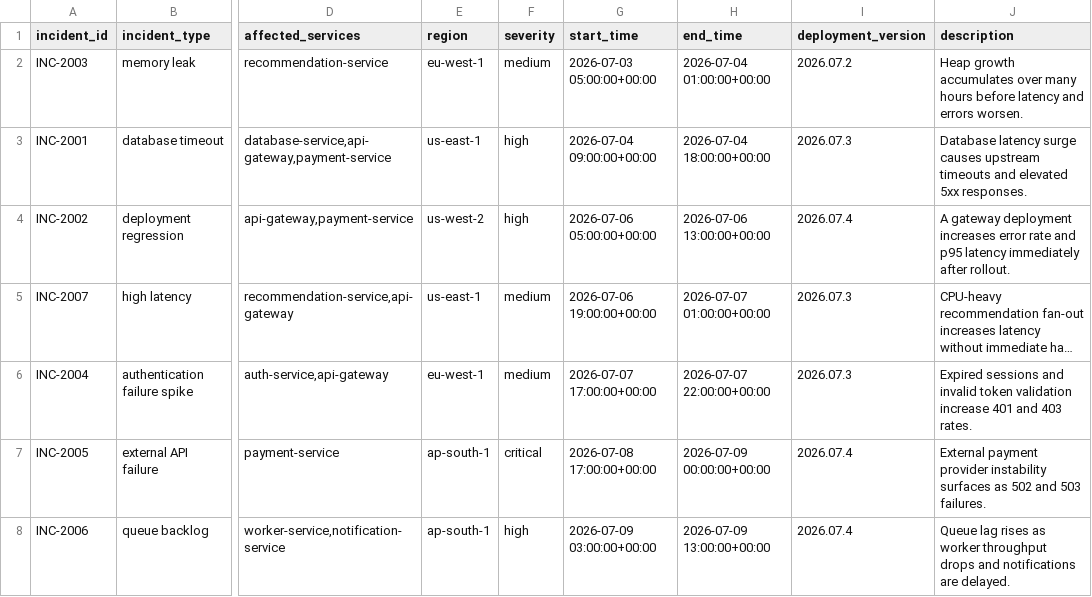
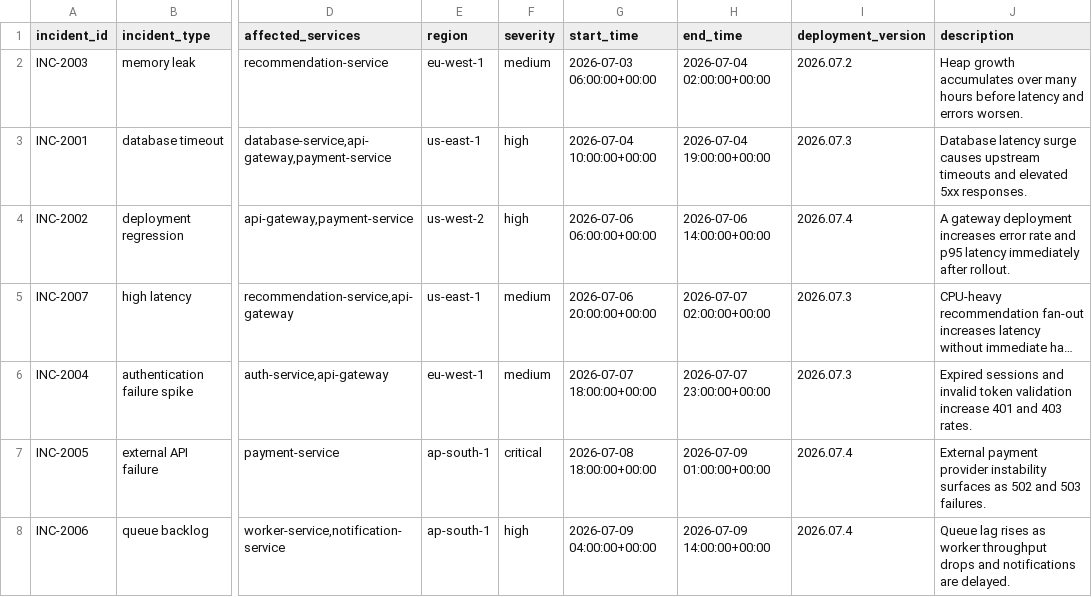
Before and after one commit to tusharg007/ai-platform-reliability-copilot, a CSV file: data/processed/incident_windows.csv, drawn as a sheet; only a part is shown, gaps mark what is left out; long unchanged cells end in …; the diff names each change by its address in the sheet, - before the commit and + after, or states it on an @@ line.

```diff
--- a/data/processed/incident_windows.csv
+++ b/data/processed/incident_windows.csv
-G2 (start_time): 2026-07-03 05:00:00+00:00
+G2 (start_time): 2026-07-03 06:00:00+00:00
-H2 (end_time): 2026-07-04 01:00:00+00:00
+H2 (end_time): 2026-07-04 02:00:00+00:00
-G3 (start_time): 2026-07-04 09:00:00+00:00
+G3 (start_time): 2026-07-04 10:00:00+00:00
-H3 (end_time): 2026-07-04 18:00:00+00:00
+H3 (end_time): 2026-07-04 19:00:00+00:00
-G4 (start_time): 2026-07-06 05:00:00+00:00
+G4 (start_time): 2026-07-06 06:00:00+00:00
-H4 (end_time): 2026-07-06 13:00:00+00:00
+H4 (end_time): 2026-07-06 14:00:00+00:00
-G5 (start_time): 2026-07-06 19:00:00+00:00
+G5 (start_time): 2026-07-06 20:00:00+00:00
-H5 (end_time): 2026-07-07 01:00:00+00:00
+H5 (end_time): 2026-07-07 02:00:00+00:00
-G6 (start_time): 2026-07-07 17:00:00+00:00
+G6 (start_time): 2026-07-07 18:00:00+00:00
-H6 (end_time): 2026-07-07 22:00:00+00:00
+H6 (end_time): 2026-07-07 23:00:00+00:00
-G7 (start_time): 2026-07-08 17:00:00+00:00
+G7 (start_time): 2026-07-08 18:00:00+00:00
-H7 (end_time): 2026-07-09 00:00:00+00:00
+H7 (end_time): 2026-07-09 01:00:00+00:00
-G8 (start_time): 2026-07-09 03:00:00+00:00
+G8 (start_time): 2026-07-09 04:00:00+00:00
-H8 (end_time): 2026-07-09 13:00:00+00:00
+H8 (end_time): 2026-07-09 14:00:00+00:00
```
Also changed, not shown: data/predictions/anomaly_scores.csv, data/predictions/service_risk_scores.csv, 31 other files.
